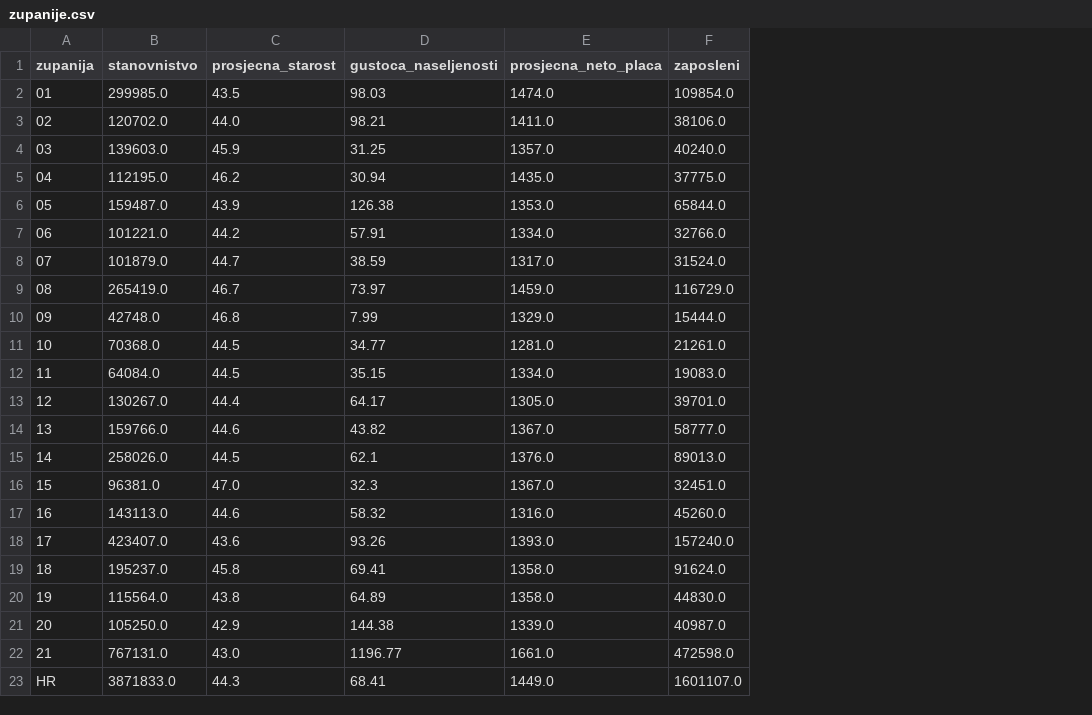
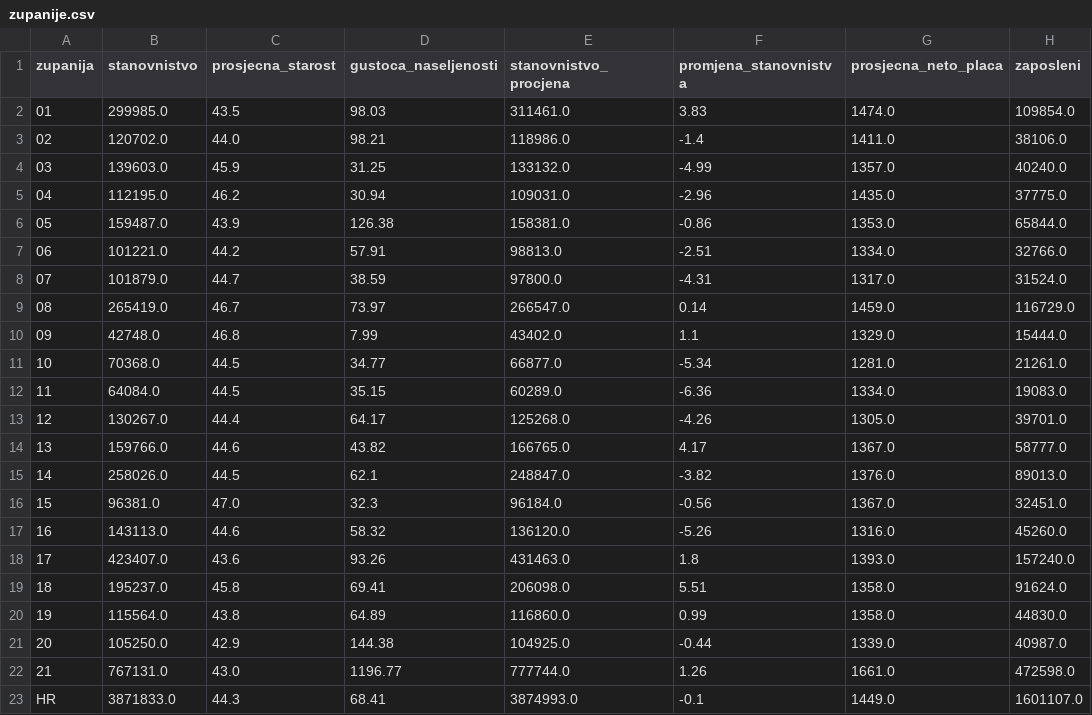
Before and after one commit to aborjan1/Kompas-Hrvatske, a CSV file: data/obrada/zupanije.csv, drawn as a sheet; only a part is shown; the diff names each change by its address in the sheet, - before the commit and + after, or states it on an @@ line.

```diff
--- a/data/obrada/zupanije.csv
+++ b/data/obrada/zupanije.csv
+column E (stanovnistvo_procjena), rows 2-23: 311461.0 | 118986.0 | 133132.0 | 109031.0 | 158381.0 | 98813.0 | 97800.0 | 266547.0 | 43402.0 | 66877.0 | 60289.0 | 125268.0 | 166765.0 | 248847.0 | 96184.0 | 136120.0 | 431463.0 | 206098.0 | 116860.0 | 104925.0 | 777744.0 | 3874993.0
+column F (promjena_stanovnistva), rows 2-23: 3.83 | -1.4 | -4.99 | -2.96 | -0.86 | -2.51 | -4.31 | 0.14 | 1.1 | -5.34 | -6.36 | -4.26 | 4.17 | -3.82 | -0.56 | -5.26 | 1.8 | 5.51 | 0.99 | -0.44 | 1.26 | -0.1
```
Also changed, not shown: data/sources.csv, 12 other files.
